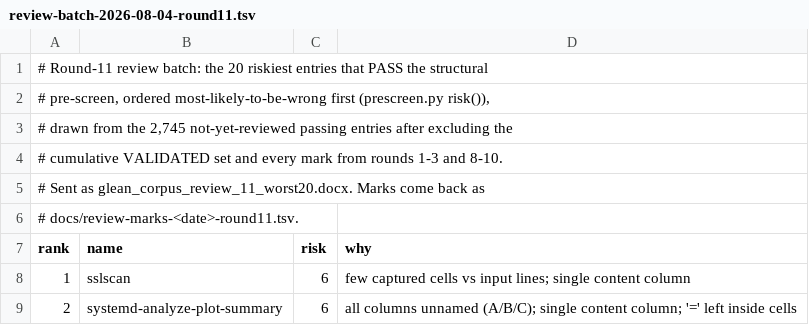
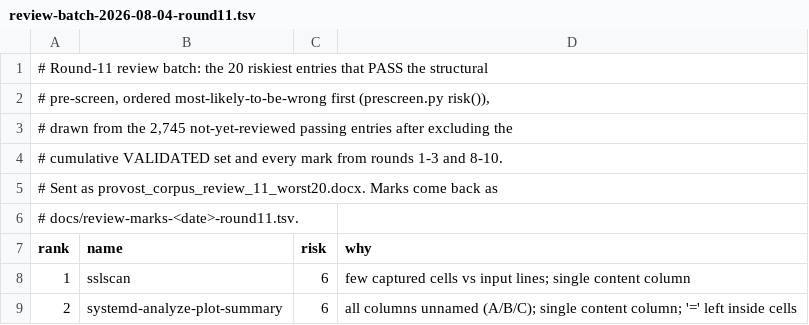
Before and after one commit to MartinGallagher-code/provost, a TSV file: docs/review-batch-2026-08-04-round11.tsv, drawn as a sheet; only a part is shown.

```diff
--- a/docs/review-batch-2026-08-04-round11.tsv
+++ b/docs/review-batch-2026-08-04-round11.tsv
@@ -4,3 +4,3 @@
 # cumulative VALIDATED set and every mark from rounds 1-3 and 8-10.
-# Sent as glean_corpus_review_11_worst20.docx. Marks come back as
+# Sent as provost_corpus_review_11_worst20.docx. Marks come back as
 # docs/review-marks-<date>-round11.tsv.
```
Also changed, not shown: docs/review-batch-2026-08-05-round12.tsv, docs/review-batch-2026-08-05-round13.tsv, 55 other files.
